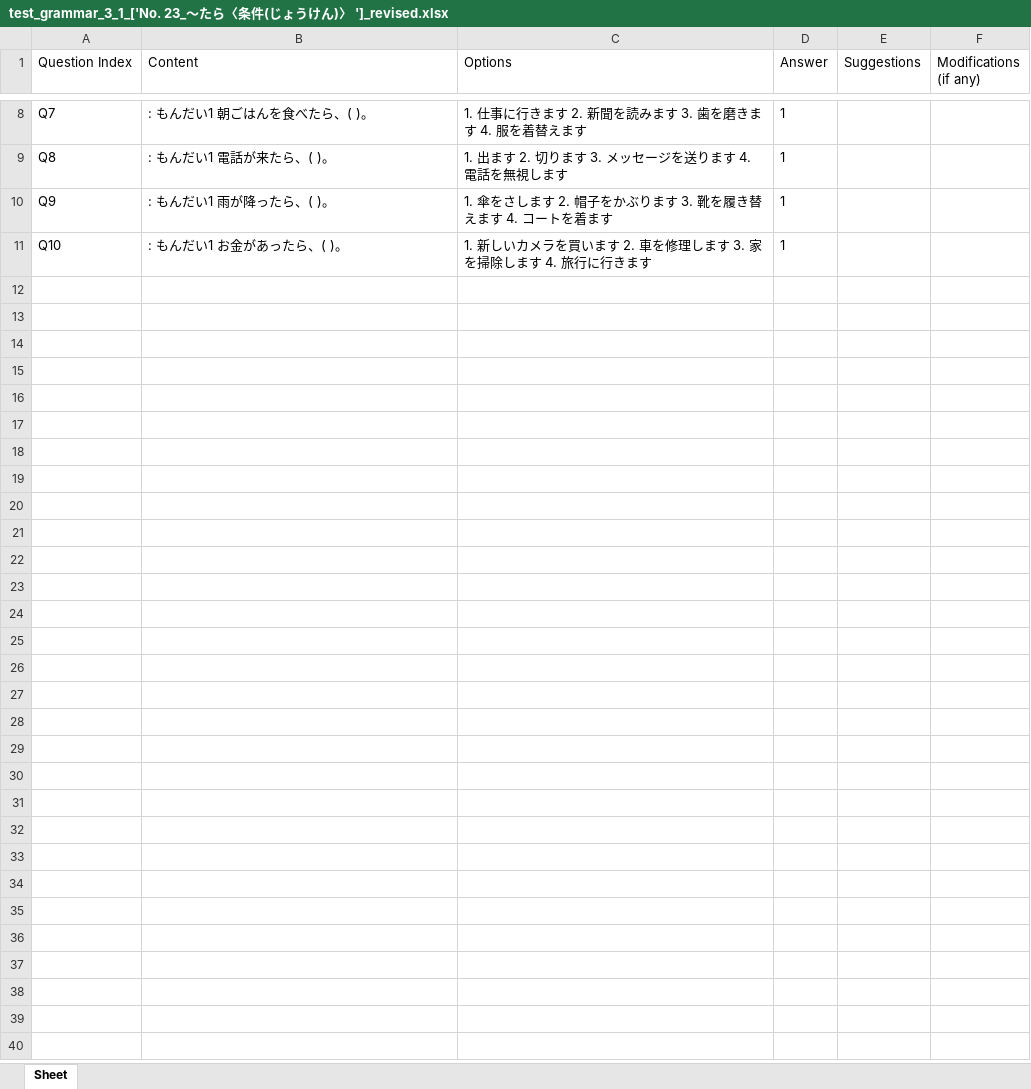
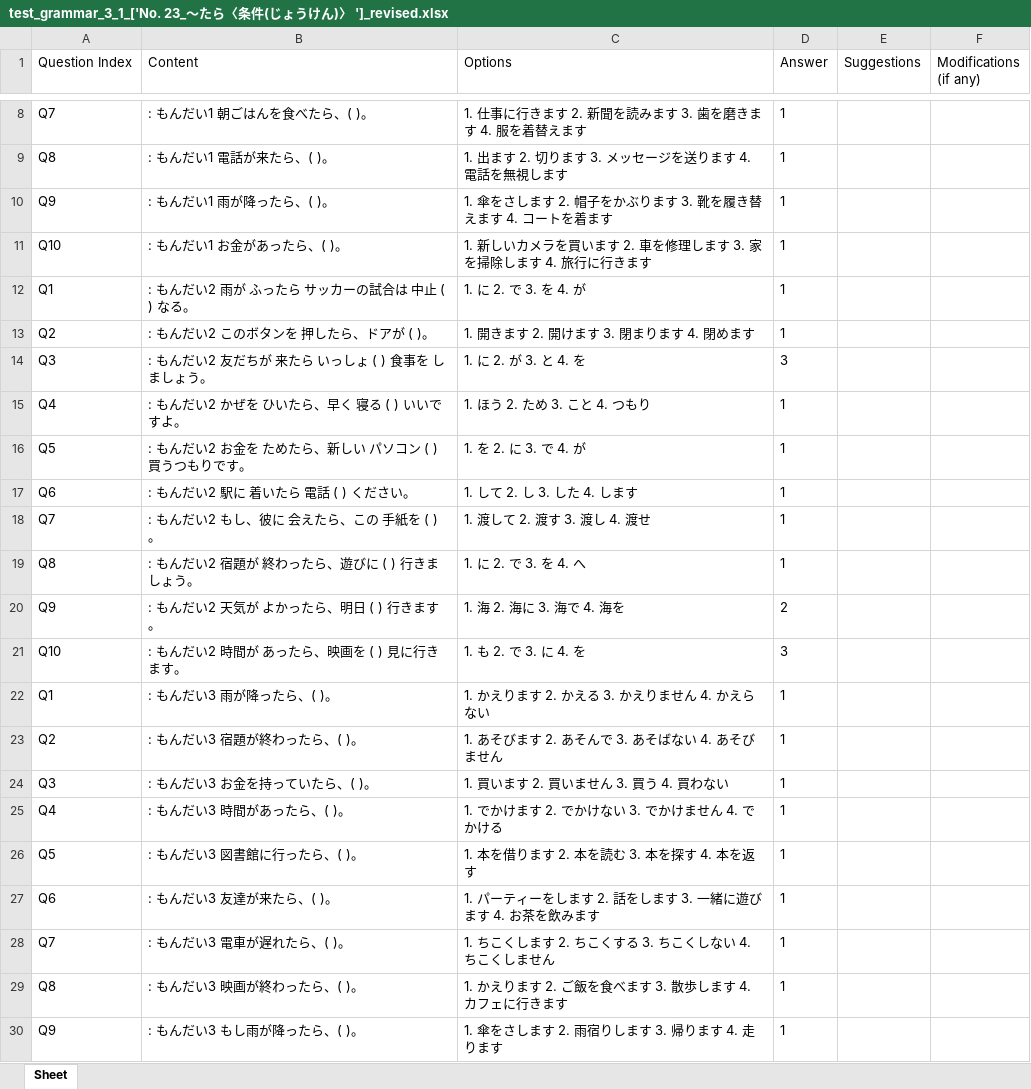
Before and after one commit to Angelocaduto927/JAP_LLM_Platform, an Excel workbook: docs/Generated_paper/question_num_significance_test/paper/test_grammar_3_1_['No. 23_～たら〈条件(じょうけん)〉 ']_revised.xlsx, sheet Sheet, drawn as a sheet; only a part is shown, gaps mark what is left out; values as stored, in another font and other column widths than the file's, no borders; the diff covers the shown part only; the diff names each change by its address in the sheet, - before the commit and + after, or states it on an @@ line.

```diff
--- a/docs/Generated_paper/question_num_significance_test/paper/test_grammar_3_1_['No. 23_～たら〈条件(じょうけん)〉 ']_revised.xlsx (sheet Sheet)
+++ b/docs/Generated_paper/question_num_significance_test/paper/test_grammar_3_1_['No. 23_～たら〈条件(じょうけん)〉 ']_revised.xlsx (sheet Sheet)
+row 12: Q1 | : もんだい2 雨が ふったら サッカーの試合は 中止 ( ) なる。 | 1. に 2. で 3. を 4. が | 1
+row 13: Q2 | : もんだい2 このボタンを 押したら、ドアが ( )。 | 1. 開きます 2. 開けます 3. 閉まります 4. 閉めます | 1
+row 14: Q3 | : もんだい2 友だちが 来たら いっしょ ( ) 食事を しましょう。 | 1. に 2. が 3. と 4. を | 3
+row 15: Q4 | : もんだい2 かぜを ひいたら、早く 寝る ( ) いいですよ。 | 1. ほう 2. ため 3. こと 4. つもり | 1
+row 16: Q5 | : もんだい2 お金を ためたら、新しい パソコン ( ) 買うつもりです。 | 1. を 2. に 3. で 4. が | 1
+row 17: Q6 | : もんだい2 駅に 着いたら 電話 ( ) ください。 | 1. して 2. し 3. した 4. します | 1
+row 18: Q7 | : もんだい2 もし、彼に 会えたら、この 手紙を ( )。 | 1. 渡して 2. 渡す 3. 渡し 4. 渡せ | 1
+row 19: Q8 | : もんだい2 宿題が 終わったら、遊びに ( ) 行きましょう。 | 1. に 2. で 3. を 4. へ | 1
+row 20: Q9 | : もんだい2 天気が よかったら、明日 ( ) 行きます。 | 1. 海 2. 海に 3. 海で 4. 海を | 2
+row 21: Q10 | : もんだい2 時間が あったら、映画を ( ) 見に行きます。 | 1. も 2. で 3. に 4. を | 3
+row 22: Q1 | : もんだい3 雨が降ったら、( )。 | 1. かえります 2. かえる 3. かえりません 4. かえらない | 1
+row 23: Q2 | : もんだい3 宿題が終わったら、( )。 | 1. あそびます 2. あそんで 3. あそばない 4. あそびません | 1
+row 24: Q3 | : もんだい3 お金を持っていたら、( )。 | 1. 買います 2. 買いません 3. 買う 4. 買わない | 1
+row 25: Q4 | : もんだい3 時間があったら、( )。 | 1. でかけます 2. でかけない 3. でかけません 4. でかける | 1
+row 26: Q5 | : もんだい3 図書館に行ったら、( )。 | 1. 本を借ります 2. 本を読む 3. 本を探す 4. 本を返す | 1
+row 27: Q6 | : もんだい3 友達が来たら、( )。 | 1. パーティーをします 2. 話をします 3. 一緒に遊びます 4. お茶を飲みます | 1
+row 28: Q7 | : もんだい3 電車が遅れたら、( )。 | 1. ちこくします 2. ちこくする 3. ちこくしない 4. ちこくしません | 1
+row 29: Q8 | : もんだい3 映画が終わったら、( )。 | 1. かえります 2. ご飯を食べます 3. 散歩します 4. カフェに行きます | 1
+row 30: Q9 | : もんだい3 もし雨が降ったら、( )。 | 1. 傘をさします 2. 雨宿りします 3. 帰ります 4. 走ります | 1
```
Also changed, not shown: 51 added rows elsewhere in this sheet, docs/Generated_paper/original_grammar_questions/test_grammar_1_['～たら〈〉(条件) '].xlsx, docs/Generated_paper/question_num_significance_test/paper/test_grammar_2_1_['No. 91_～ば〈条件(じょうけん)〉 ']_revised.xlsx, 13 other files.
